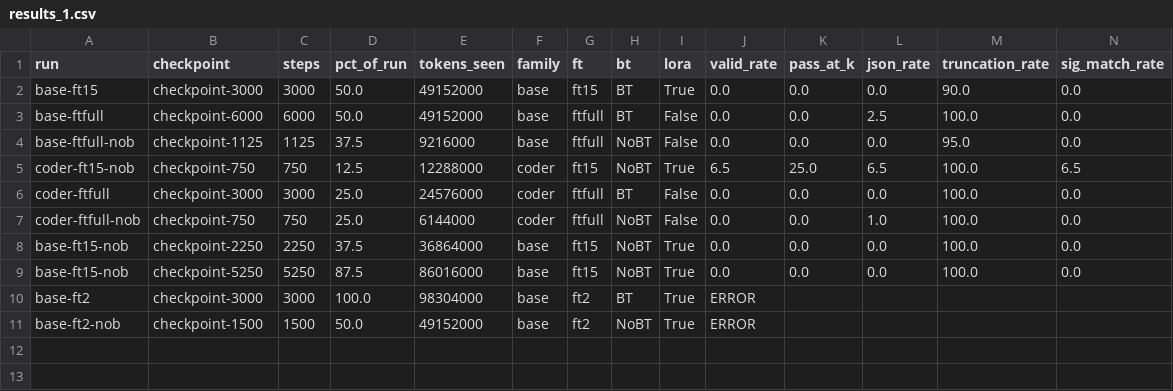
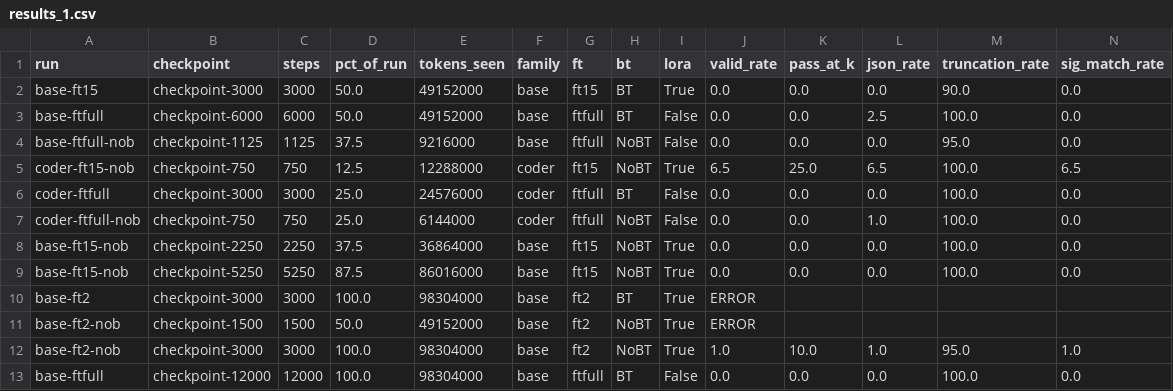
Before and after one commit to fcharles42/simple-astlm, a CSV file: eval/results_1.csv, drawn as a sheet; only a part is shown; rows hold the shown columns only; the diff names each change by its address in the sheet, - before the commit and + after, or states it on an @@ line.

```diff
--- a/eval/results_1.csv
+++ b/eval/results_1.csv
+row 12: base-ft2-nob | checkpoint-3000 | 3000 | 100.0 | 98304000 | base | ft2 | NoBT | True | 1.0 | 10.0 | 1.0 | 95.0 | 1.0
+row 13: base-ftfull | checkpoint-12000 | 12000 | 100.0 | 98304000 | base | ftfull | BT | False | 0.0 | 0.0 | 0.0 | 100.0 | 0.0
```
Also changed, not shown: eval/results_0.csv, eval/results_2.csv, 2 other files.
